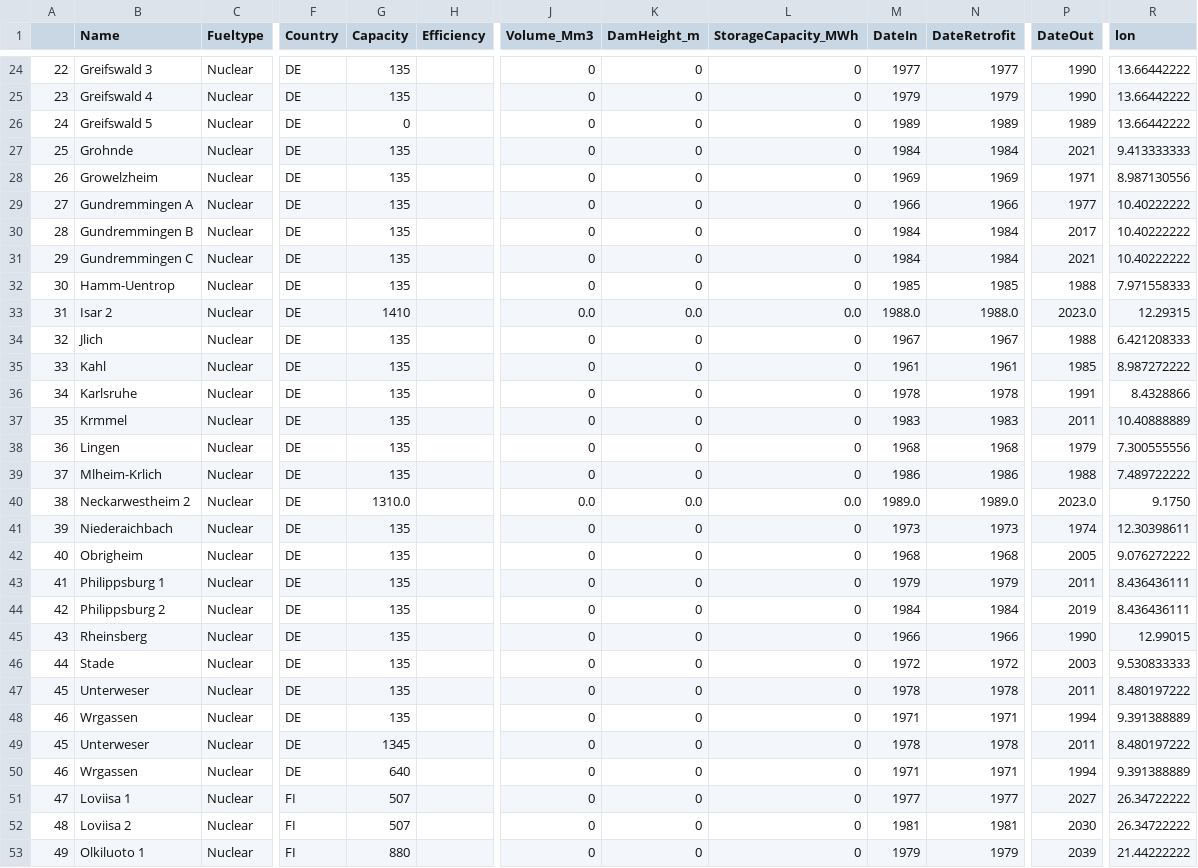
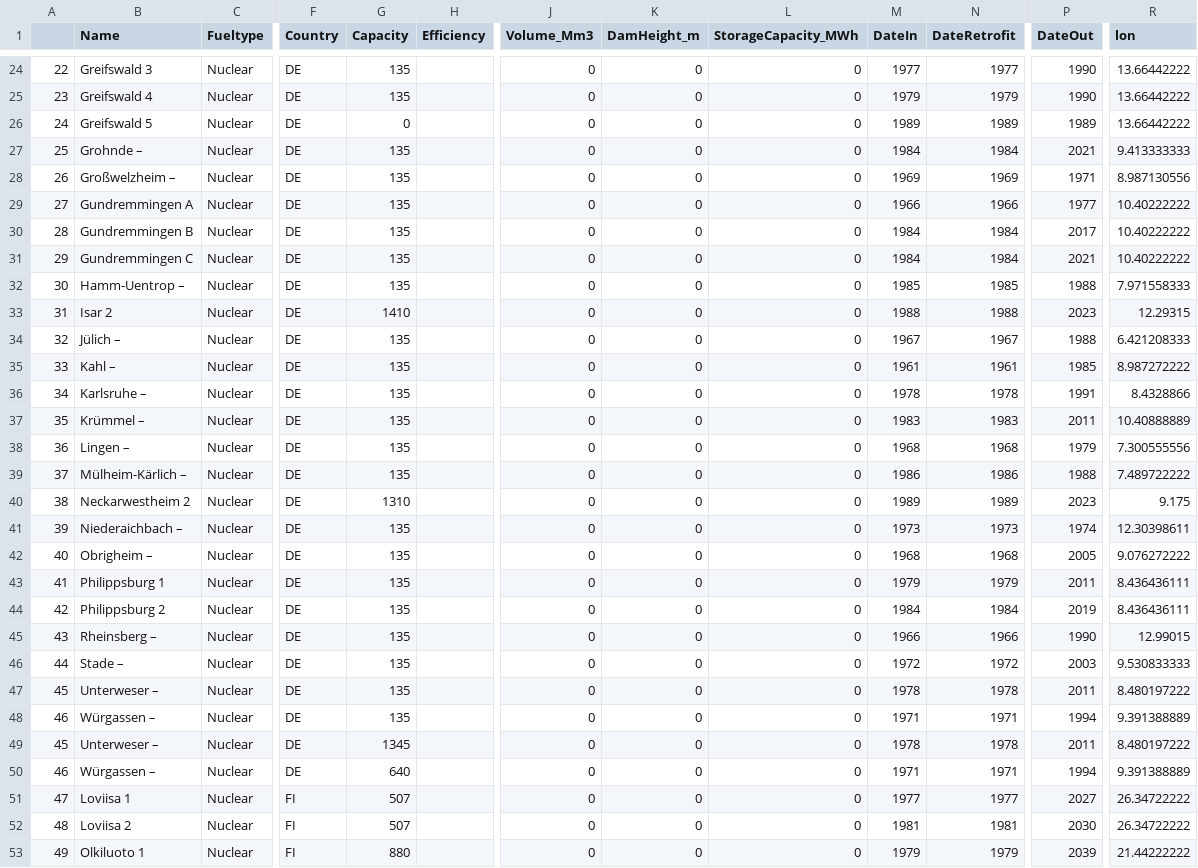
Before and after one commit to open-energy-transition/Ember-Flexibility-Study, a CSV file: data/custom_powerplants.csv, drawn as a sheet; only a part is shown, gaps mark what is left out; the diff covers the shown part only; the diff names each change by its address in the sheet, - before the commit and + after, or states it on an @@ line.

Commit message:
fix custom_ppl names

```diff
--- a/data/custom_powerplants.csv
+++ b/data/custom_powerplants.csv
-B27 (Name): Grohnde
+B27 (Name): Grohnde –
-B28 (Name): Growelzheim
+B28 (Name): Großwelzheim –
-B32 (Name): Hamm-Uentrop
+B32 (Name): Hamm-Uentrop –
-J33 (Volume_Mm3): 0.0
+J33 (Volume_Mm3): 0
-K33 (DamHeight_m): 0.0
+K33 (DamHeight_m): 0
-L33 (StorageCapacity_MWh): 0.0
+L33 (StorageCapacity_MWh): 0
-M33 (DateIn): 1988.0
+M33 (DateIn): 1988
-N33 (DateRetrofit): 1988.0
+N33 (DateRetrofit): 1988
-P33 (DateOut): 2023.0
+P33 (DateOut): 2023
-B34 (Name): Jlich
+B34 (Name): Jülich –
-B35 (Name): Kahl
+B35 (Name): Kahl –
-B36 (Name): Karlsruhe
+B36 (Name): Karlsruhe –
-B37 (Name): Krmmel
+B37 (Name): Krümmel –
-B38 (Name): Lingen
+B38 (Name): Lingen –
-B39 (Name): Mlheim-Krlich
+B39 (Name): Mülheim-Kärlich –
-G40 (Capacity): 1310.0
+G40 (Capacity): 1310
-J40 (Volume_Mm3): 0.0
+J40 (Volume_Mm3): 0
-K40 (DamHeight_m): 0.0
+K40 (DamHeight_m): 0
-L40 (StorageCapacity_MWh): 0.0
+L40 (StorageCapacity_MWh): 0
-M40 (DateIn): 1989.0
+M40 (DateIn): 1989
-N40 (DateRetrofit): 1989.0
+N40 (DateRetrofit): 1989
-P40 (DateOut): 2023.0
+P40 (DateOut): 2023
-R40 (lon): 9.1750
+R40 (lon): 9.175
-B41 (Name): Niederaichbach
+B41 (Name): Niederaichbach –
-B42 (Name): Obrigheim
+B42 (Name): Obrigheim –
-B45 (Name): Rheinsberg
+B45 (Name): Rheinsberg –
-B46 (Name): Stade
+B46 (Name): Stade –
-B47 (Name): Unterweser
+B47 (Name): Unterweser –
-B48 (Name): Wrgassen
+B48 (Name): Würgassen –
-B49 (Name): Unterweser
+B49 (Name): Unterweser –
-B50 (Name): Wrgassen
+B50 (Name): Würgassen –
```
Also changed, not shown: 57 edited cells elsewhere in this file.
